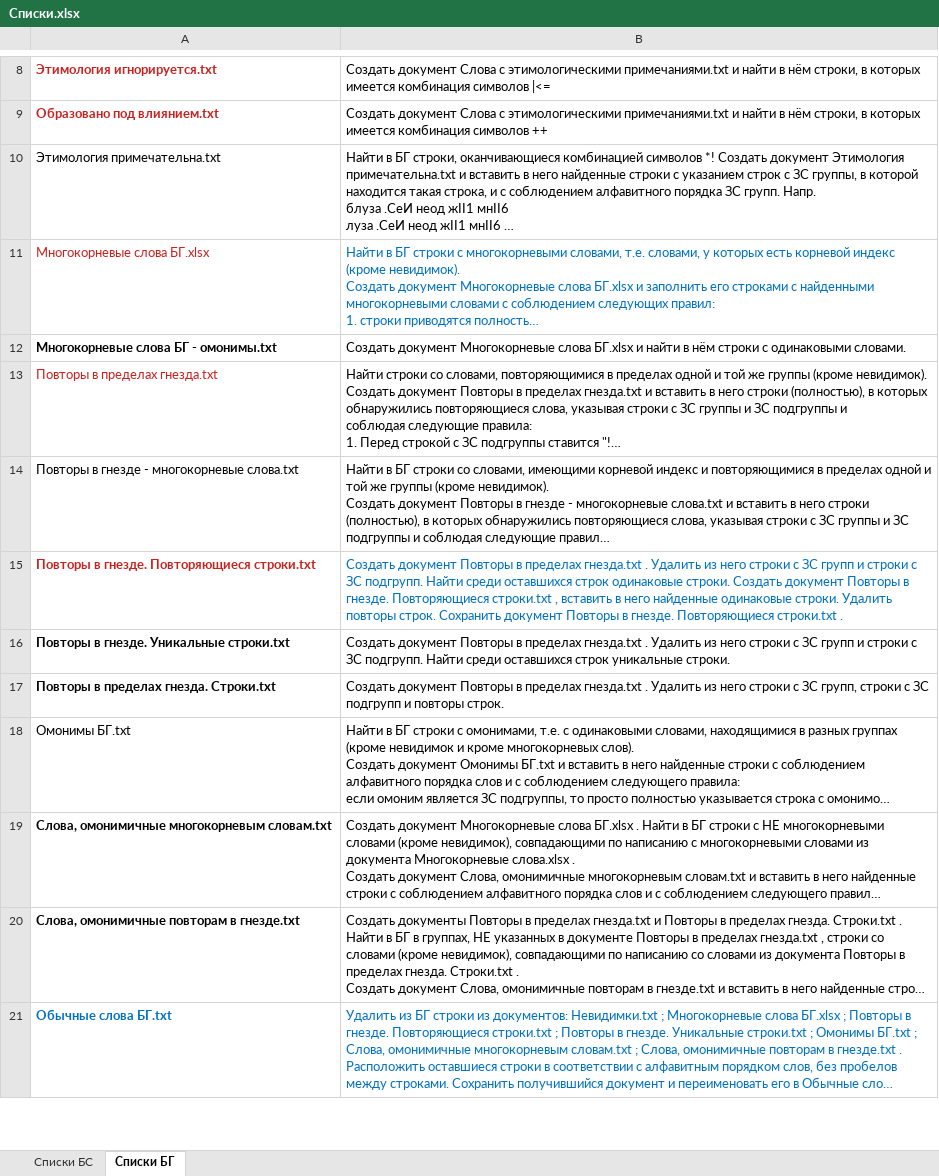
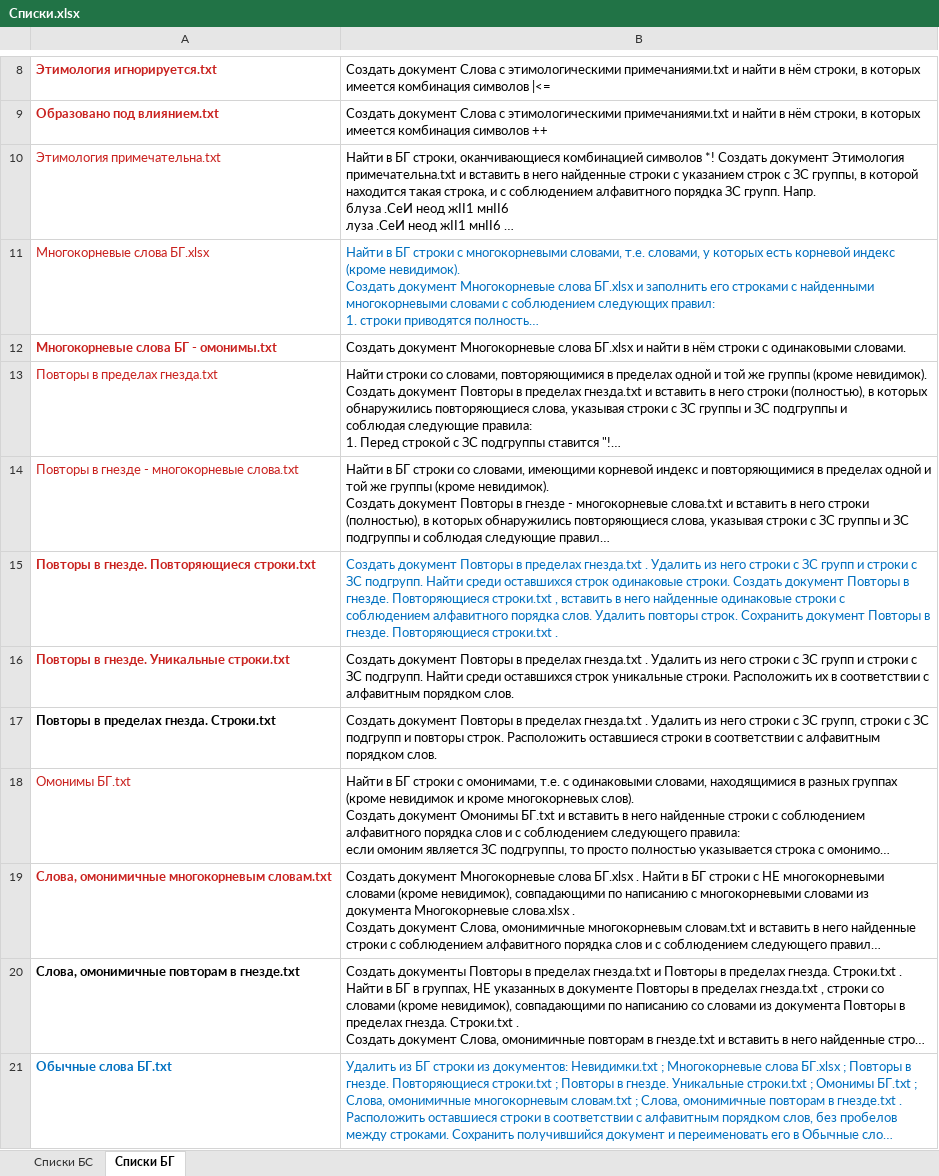
Before and after one commit to Aleksey-Voko/Flexer, an Excel workbook: Списки.xlsx, sheet Списки БГ, drawn as a sheet; only a part is shown, gaps mark what is left out; long unchanged cells end in …; values as stored, in another font and other column widths than the file's, no borders; the diff names each change by its address in the sheet, - before the commit and + after, or states it on an @@ line.

```diff
--- a/Списки.xlsx (sheet Списки БГ)
+++ b/Списки.xlsx (sheet Списки БГ)
-A10 text colour: black
+A10 text colour: #C9211E
-A12 text colour: black
+A12 text colour: #C9211E
-A14 text colour: black
+A14 text colour: #C9211E
-B15: …найденные одинаковые строки. Удалить повторы…
+B15: …найденные одинаковые строки с соблюдением алфавитного порядка слов. Удалить повторы…
-A16 text colour: black
+A16 text colour: #C9211E
-B16: …уникальные строки.
+B16: …уникальные строки. Расположить их в соответствии с алфавитным порядком слов.
-B17: …повторы строк.
+B17: …повторы строк. Расположить оставшиеся строки в соответствии с алфавитным порядком слов.
-A18:A19 text colour: black
+A18:A19 text colour: #C9211E
```
Also changed, not shown: 1 other file.
